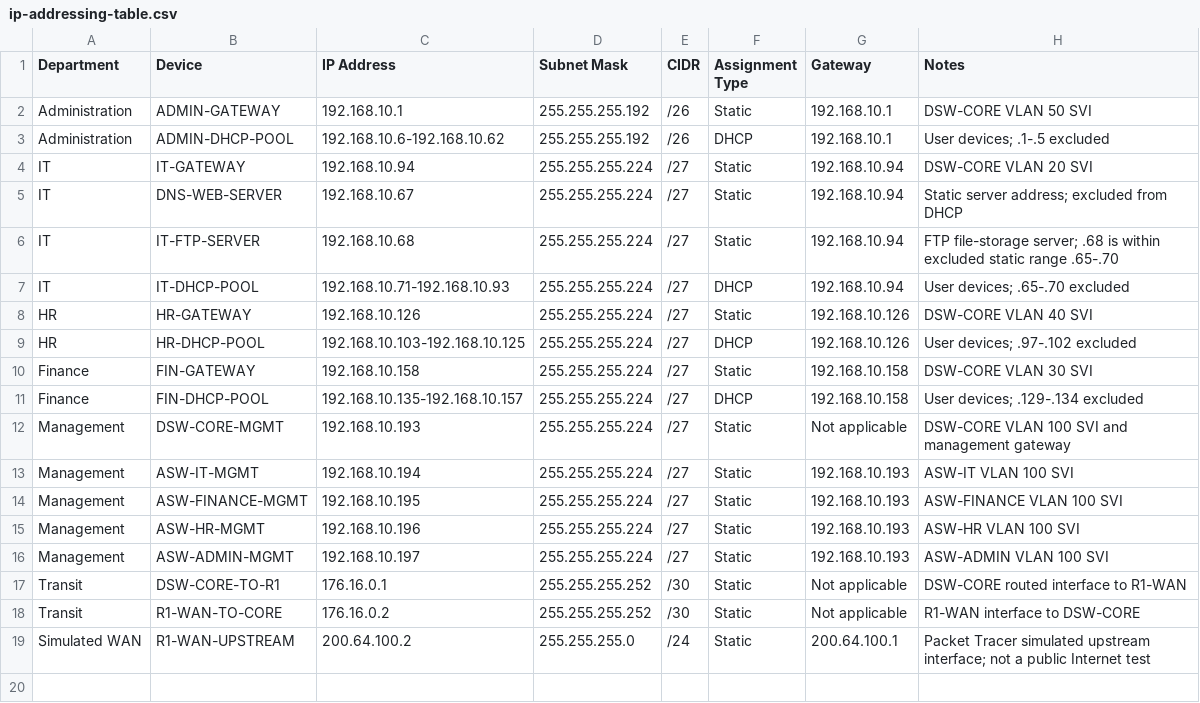
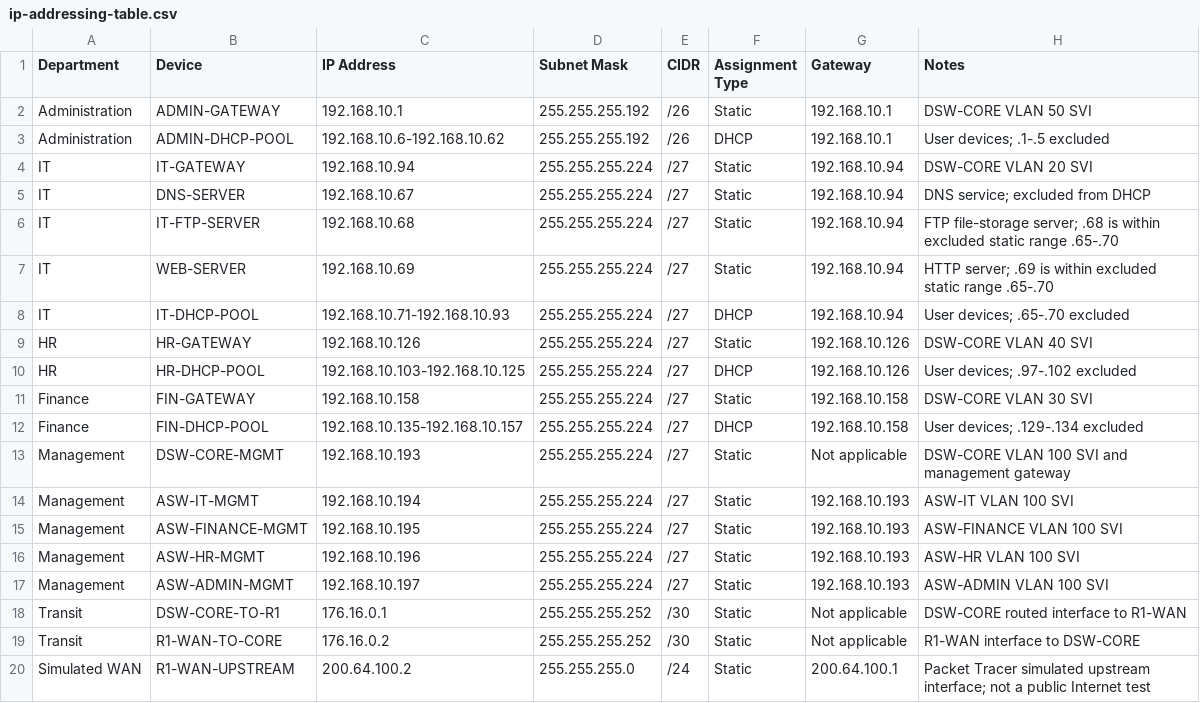
Before and after one commit to 1Feycode/Abyssinia-Enterprise-Network, a CSV file: ip-addressing/ip-addressing-table.csv, drawn as a sheet.

```diff
--- a/ip-addressing/ip-addressing-table.csv
+++ b/ip-addressing/ip-addressing-table.csv
@@ -4,4 +4,5 @@ Administration,ADMIN-DHCP-POOL,192.168.10.6-192.168.10.62,255.255.255.192,/26,DH
 IT,IT-GATEWAY,192.168.10.94,255.255.255.224,/27,Static,192.168.10.94,DSW-CORE VLAN 20 SVI
-IT,DNS-WEB-SERVER,192.168.10.67,255.255.255.224,/27,Static,192.168.10.94,Static server address; excluded from DHCP
+IT,DNS-SERVER,192.168.10.67,255.255.255.224,/27,Static,192.168.10.94,DNS service; excluded from DHCP
 IT,IT-FTP-SERVER,192.168.10.68,255.255.255.224,/27,Static,192.168.10.94,FTP file-storage server; .68 is within excluded static range .65-.70
+IT,WEB-SERVER,192.168.10.69,255.255.255.224,/27,Static,192.168.10.94,HTTP server; .69 is within excluded static range .65-.70
 IT,IT-DHCP-POOL,192.168.10.71-192.168.10.93,255.255.255.224,/27,DHCP,192.168.10.94,User devices; .65-.70 excluded
```
Also changed, not shown: 10 other files.
